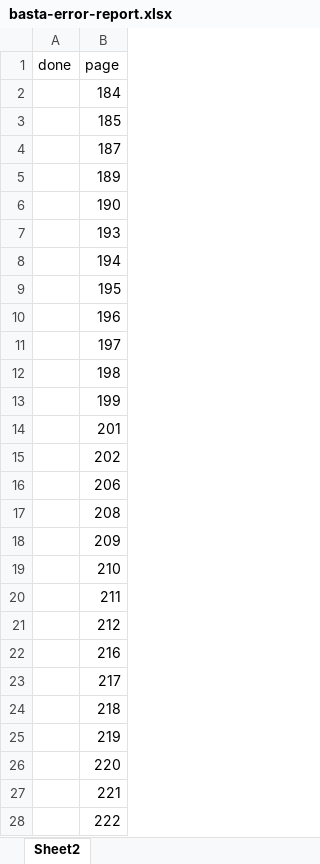
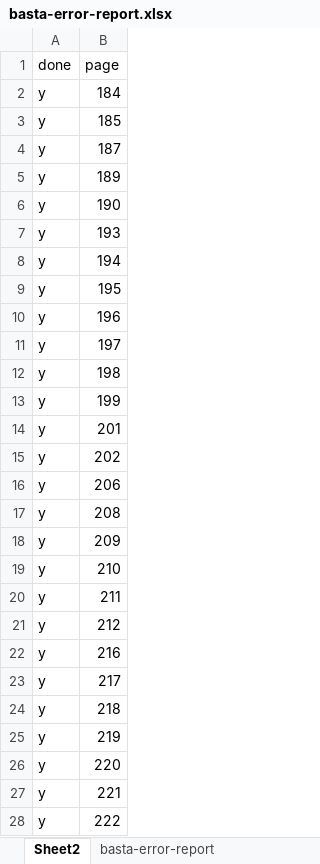
Before and after one commit to GhayurH/lyrics-site, an Excel workbook: audit/basta-error-report.xlsx, sheet Sheet2, drawn as a sheet; only a part is shown; values as stored, in another font and other column widths than the file's, no borders; the diff covers the shown part only; the diff names each change by its address in the sheet, - before the commit and + after, or states it on an @@ line.

```diff
--- a/audit/basta-error-report.xlsx (sheet Sheet2)
+++ b/audit/basta-error-report.xlsx (sheet Sheet2)
@@ sheet tab unhidden: basta-error-report @@
-A2:A28 (done): (empty)
+A2:A28 (done): y
```
Also changed, not shown: 21 edited cells elsewhere in this sheet, 10 other files.
